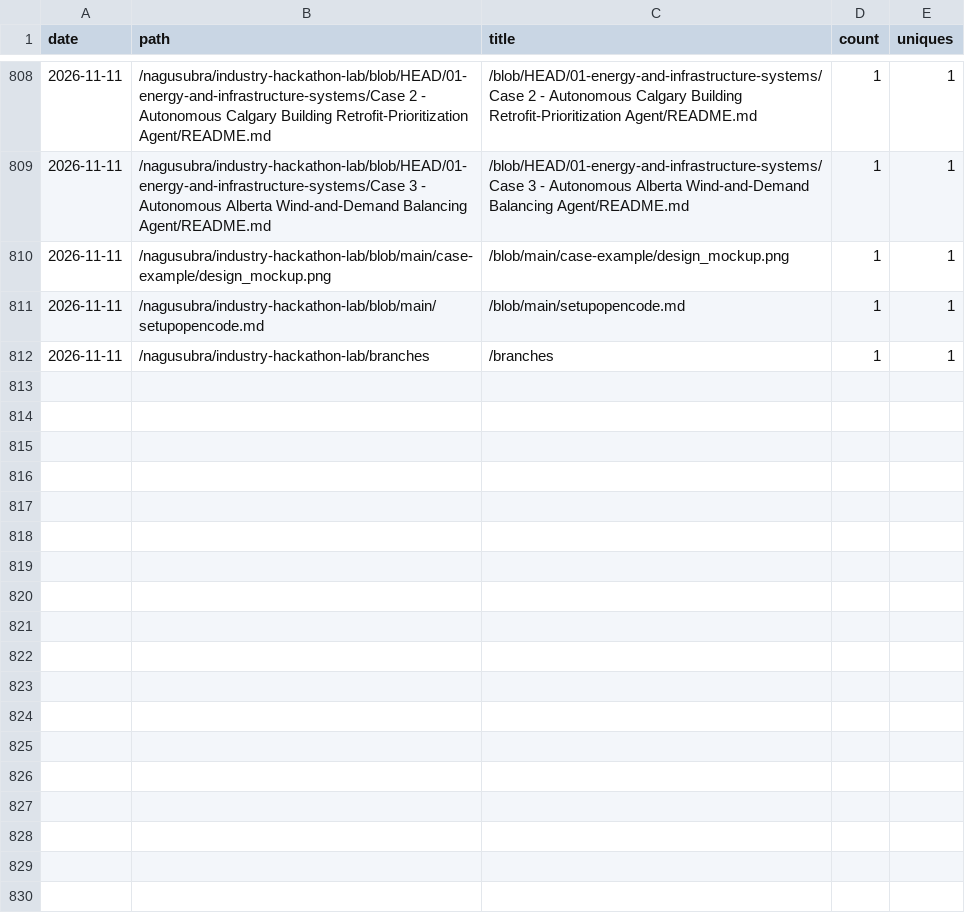
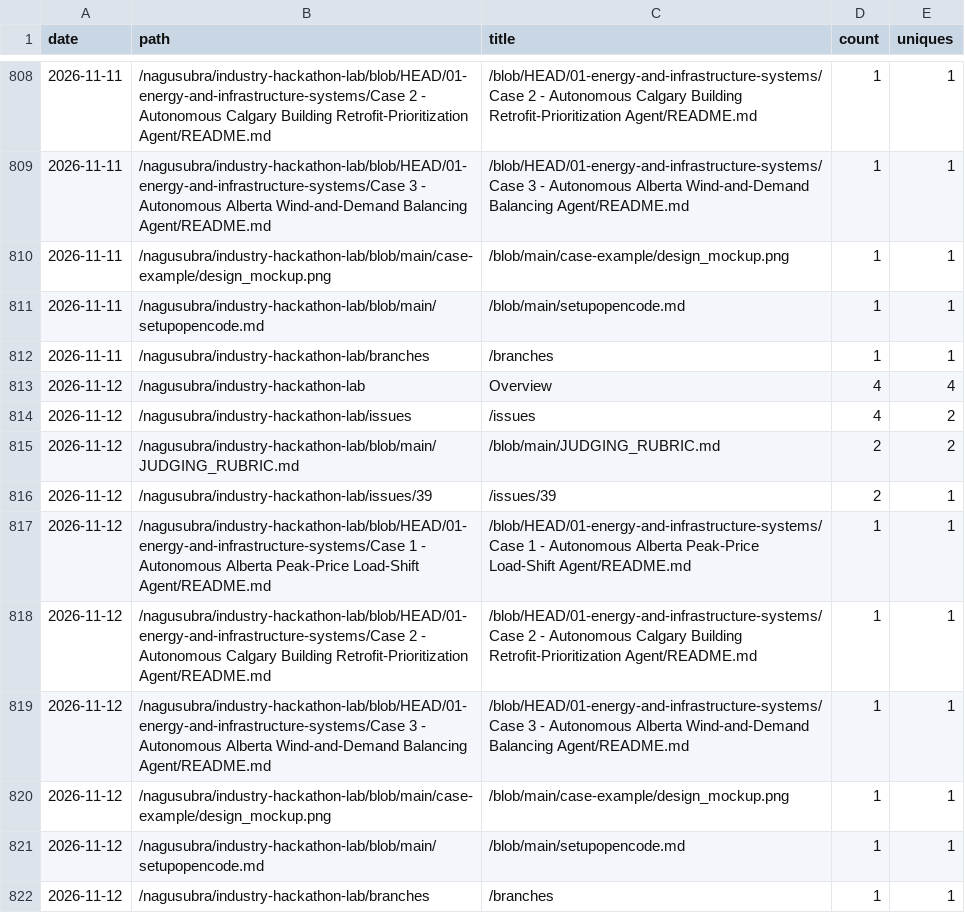
Before and after one commit to nagusubra/traffic, a CSV file: .metrics/data/industry-hackathon-lab/paths.csv, drawn as a sheet; only a part is shown, gaps mark what is left out.

```diff
--- a/.metrics/data/industry-hackathon-lab/paths.csv
+++ b/.metrics/data/industry-hackathon-lab/paths.csv
@@ -812 +812,11 @@ date,path,title,count,uniques
 2026-11-11,/nagusubra/industry-hackathon-lab/branches,/branches,1,1
+2026-11-12,/nagusubra/industry-hackathon-lab,Overview,4,4
+2026-11-12,/nagusubra/industry-hackathon-lab/issues,/issues,4,2
+2026-11-12,/nagusubra/industry-hackathon-lab/blob/main/JUDGING_RUBRIC.md,/blob/main/JUDGING_RUBRIC.md,2,2
+2026-11-12,/nagusubra/industry-hackathon-lab/issues/39,/issues/39,2,1
+2026-11-12,/nagusubra/industry-hackathon-lab/blob/HEAD/01-energy-and-infrastructure-systems/Case 1 - Autonomous Alberta Peak-Price Load-Shift Agent/README.md,/blob/HEAD/01-energy-and-infrastructure-systems/Case 1 - Autonomous Alberta Peak-Price Load-Shift Agent/README.md,1,1
+2026-11-12,/nagusubra/industry-hackathon-lab/blob/HEAD/01-energy-and-infrastructure-systems/Case 2 - Autonomous Calgary Building Retrofit-Prioritization Agent/README.md,/blob/HEAD/01-energy-and-infrastructure-systems/Case 2 - Autonomous Calgary Building Retrofit-Prioritization Agent/README.md,1,1
+2026-11-12,/nagusubra/industry-hackathon-lab/blob/HEAD/01-energy-and-infrastructure-systems/Case 3 - Autonomous Alberta Wind-and-Demand Balancing Agent/README.md,/blob/HEAD/01-energy-and-infrastructure-systems/Case 3 - Autonomous Alberta Wind-and-Demand Balancing Agent/README.md,1,1
+2026-11-12,/nagusubra/industry-hackathon-lab/blob/main/case-example/design_mockup.png,/blob/main/case-example/design_mockup.png,1,1
+2026-11-12,/nagusubra/industry-hackathon-lab/blob/main/setupopencode.md,/blob/main/setupopencode.md,1,1
+2026-11-12,/nagusubra/industry-hackathon-lab/branches,/branches,1,1
```
Also changed, not shown: .metrics/data/industry-hackathon-lab/clones.csv, .metrics/data/industry-hackathon-lab/referrers.csv, 3 other files.
